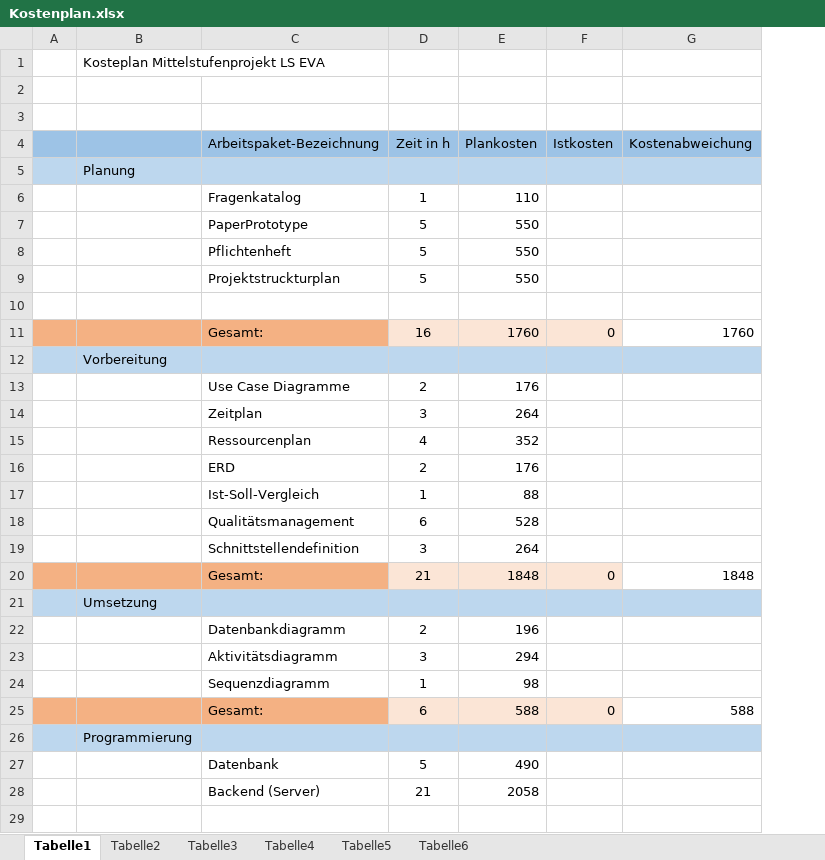
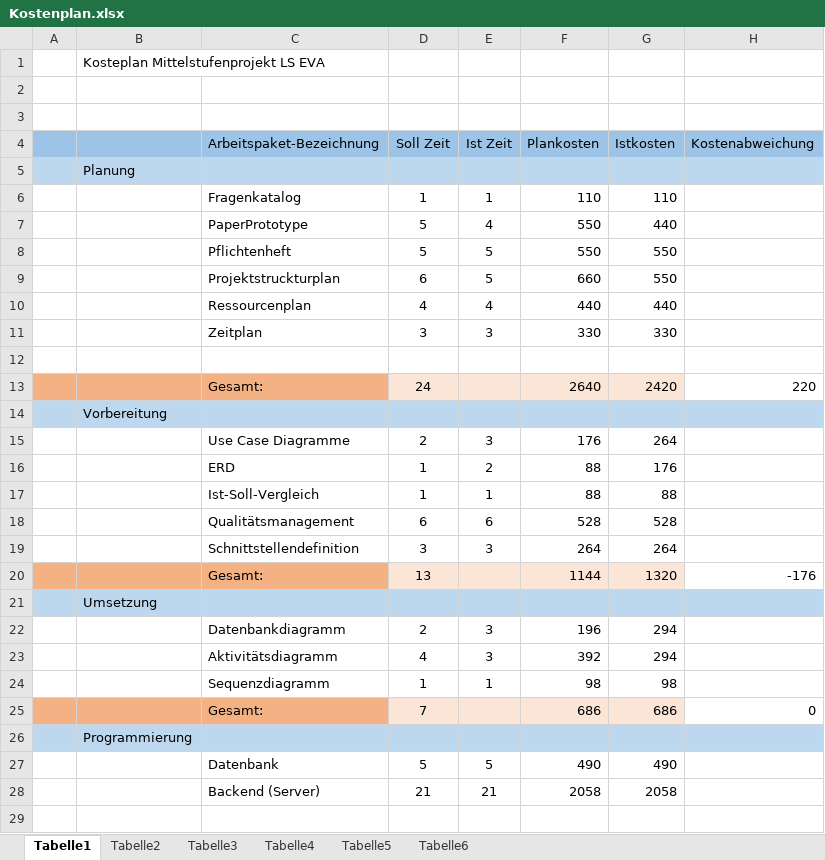
Before and after one commit to Dusty0071/OberstufenProjekt, an Excel workbook: Dokumentation + Diagramme etc/Kostenplan.xlsx, sheet Tabelle1, drawn as a sheet; only a part is shown; values as stored, in another font and other column widths than the file's, no borders; conditional formats not drawn; removed rows and columns are numbered as before the commit, all else as after; the diff covers the shown part only; the diff names each change by its address in the sheet, - before the commit and + after, or states it on an @@ line.

Commit message:
kostenplan

```diff
--- a/Dokumentation + Diagramme etc/Kostenplan.xlsx (sheet Tabelle1)
+++ b/Dokumentation + Diagramme etc/Kostenplan.xlsx (sheet Tabelle1)
+column E (Ist Zeit), rows 6-8: 1 | 4 | 5; row 15: 3; rows 17-19: 1 | 6 | 3; row 22: 3; row 24: 1; rows 27-28: 5 | 21
-D4: Zeit in h
+D4: Soll Zeit
-G6 (Istkosten): (empty)
+G6 (Istkosten): 110
-G7 (Istkosten): (empty)
+G7 (Istkosten): 440
-G8 (Istkosten): (empty)
+G8 (Istkosten): 550
-row 9:  |  | Projektstruckturplan | 5 | 550
+row 9:  |  | Projektstruckturplan | 6 | 5 | 660 | 550
+row 10:  |  | Ressourcenplan | 4 | 4 | 440 | 440
+row 11:  |  | Zeitplan | 3 | 3 | 330 | 330
-row 11:  |  | Gesamt: | 16 | 1760 | 0 | 1760
+row 13:  |  | Gesamt: | 24 |  | 2640 | 2420 | 220
-G15 (Istkosten): (empty)
+G15 (Istkosten): 264
-row 14:  |  | Zeitplan | 3 | 264
-row 15:  |  | Ressourcenplan | 4 | 352
-row 16:  |  | ERD | 2 | 176
+row 16:  |  | ERD | 1 | 2 | 88 | 176
-G17 (Istkosten): (empty)
+G17 (Istkosten): 88
-G18 (Istkosten): (empty)
+G18 (Istkosten): 528
-G19 (Istkosten): (empty)
+G19 (Istkosten): 264
-row 20:  |  | Gesamt: | 21 | 1848 | 0 | 1848
+row 20:  |  | Gesamt: | 13 |  | 1144 | 1320 | -176
-G22 (Istkosten): (empty)
+G22 (Istkosten): 294
-row 23:  |  | Aktivitätsdiagramm | 3 | 294
+row 23:  |  | Aktivitätsdiagramm | 4 | 3 | 392 | 294
-G24 (Istkosten): (empty)
+G24 (Istkosten): 98
-row 25:  |  | Gesamt: | 6 | 588 | 0 | 588
+row 25:  |  | Gesamt: | 7 |  | 686 | 686 | 0
-G27 (Istkosten): (empty)
+G27 (Istkosten): 490
-G28 (Istkosten): (empty)
+G28 (Istkosten): 2058
```
Also changed, not shown: 1 added row, 1 removed row and 2 edited cells elsewhere in this sheet, formulas that keep their value, Dokumentation + Diagramme etc/Zeitplan.xlsx.
